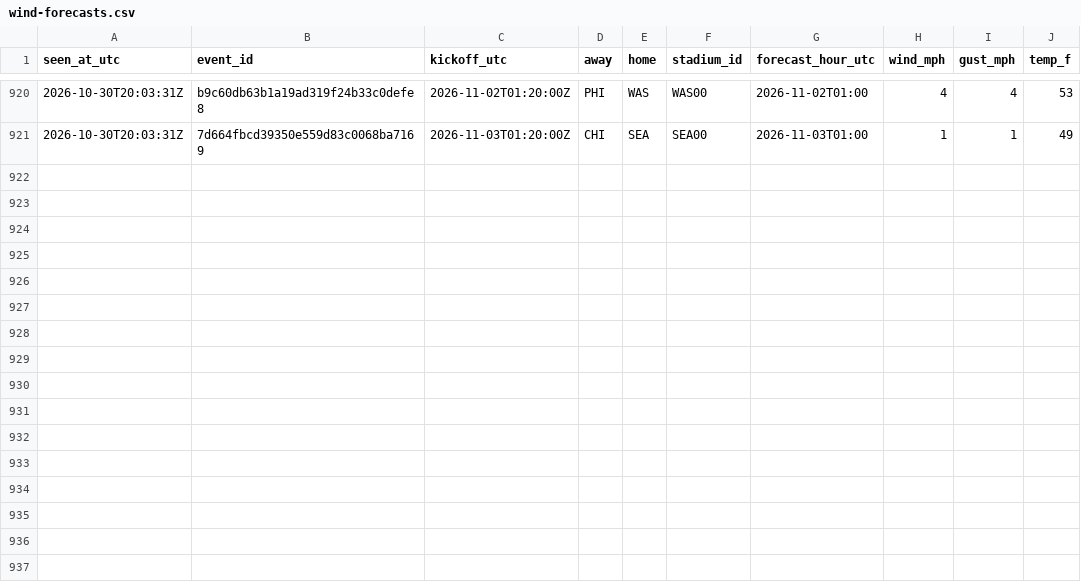
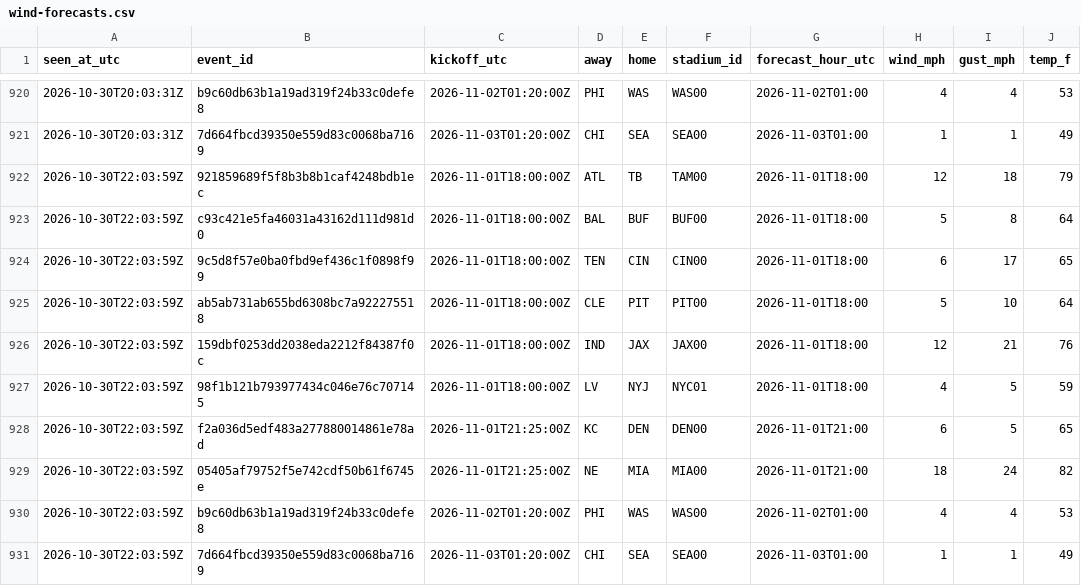
Before and after one commit to James72766/nfl-47-tracker, a CSV file: data/wind-forecasts.csv, drawn as a sheet; only a part is shown, gaps mark what is left out.

```diff
--- a/data/wind-forecasts.csv
+++ b/data/wind-forecasts.csv
@@ -921 +921,11 @@ seen_at_utc,event_id,kickoff_utc,away,home,stadium_id,forecast_hour_utc,wind_mph
 2026-10-30T20:03:31Z,7d664fbcd39350e559d83c0068ba7169,2026-11-03T01:20:00Z,CHI,SEA,SEA00,2026-11-03T01:00,1,1,49
+2026-10-30T22:03:59Z,921859689f5f8b3b8b1caf4248bdb1ec,2026-11-01T18:00:00Z,ATL,TB,TAM00,2026-11-01T18:00,12,18,79
+2026-10-30T22:03:59Z,c93c421e5fa46031a43162d111d981d0,2026-11-01T18:00:00Z,BAL,BUF,BUF00,2026-11-01T18:00,5,8,64
+2026-10-30T22:03:59Z,9c5d8f57e0ba0fbd9ef436c1f0898f99,2026-11-01T18:00:00Z,TEN,CIN,CIN00,2026-11-01T18:00,6,17,65
+2026-10-30T22:03:59Z,ab5ab731ab655bd6308bc7a922275518,2026-11-01T18:00:00Z,CLE,PIT,PIT00,2026-11-01T18:00,5,10,64
+2026-10-30T22:03:59Z,159dbf0253dd2038eda2212f84387f0c,2026-11-01T18:00:00Z,IND,JAX,JAX00,2026-11-01T18:00,12,21,76
+2026-10-30T22:03:59Z,98f1b121b793977434c046e76c707145,2026-11-01T18:00:00Z,LV,NYJ,NYC01,2026-11-01T18:00,4,5,59
+2026-10-30T22:03:59Z,f2a036d5edf483a277880014861e78ad,2026-11-01T21:25:00Z,KC,DEN,DEN00,2026-11-01T21:00,6,5,65
+2026-10-30T22:03:59Z,05405af79752f5e742cdf50b61f6745e,2026-11-01T21:25:00Z,NE,MIA,MIA00,2026-11-01T21:00,18,24,82
+2026-10-30T22:03:59Z,b9c60db63b1a19ad319f24b33c0defe8,2026-11-02T01:20:00Z,PHI,WAS,WAS00,2026-11-02T01:00,4,4,53
+2026-10-30T22:03:59Z,7d664fbcd39350e559d83c0068ba7169,2026-11-03T01:20:00Z,CHI,SEA,SEA00,2026-11-03T01:00,1,1,49
```
Also changed, not shown: data/betmgm-lines.csv, data/research-flags.csv, 1 other file.
